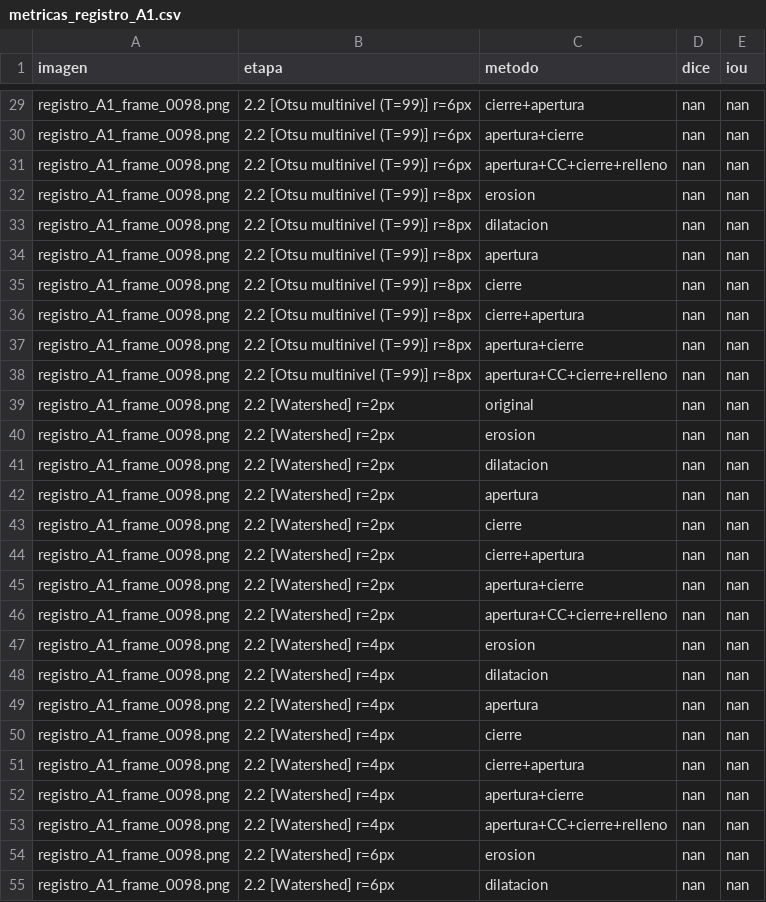
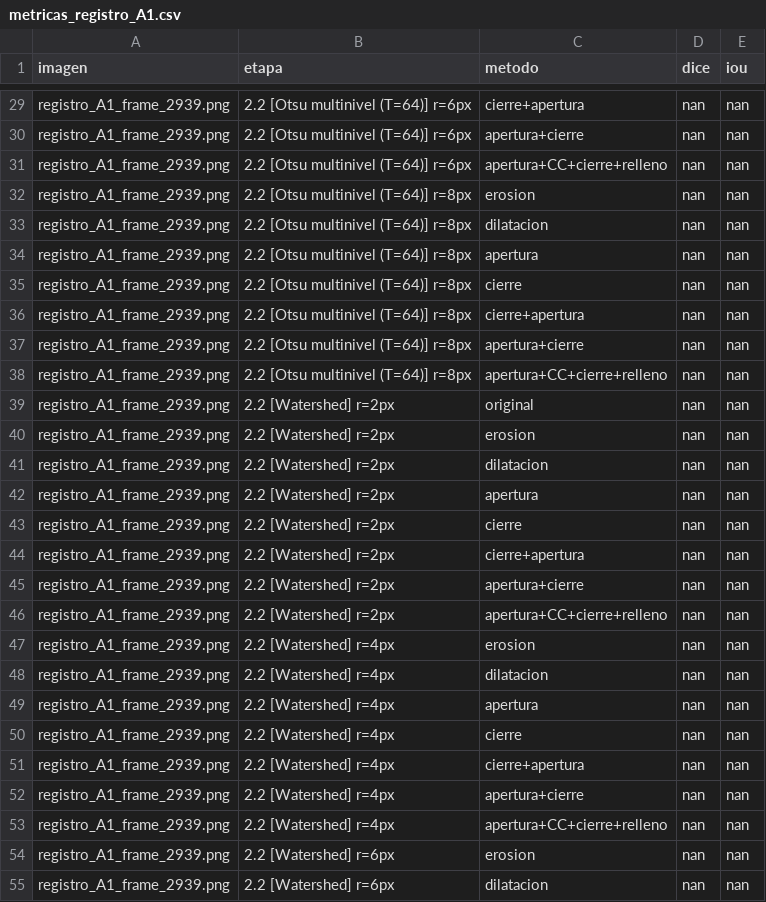
Before and after one commit to PurrthagorasCat/Gu-a-Imagenes-PSIB-v2-, a CSV file: resultados/resultados_modulo2/resultados_imagen/metricas_registro_A1.csv, drawn as a sheet; only a part is shown, gaps mark what is left out; the diff covers the shown part only; the diff names each change by its address in the sheet, - before the commit and + after, or states it on an @@ line.

```diff
--- a/resultados/resultados_modulo2/resultados_imagen/metricas_registro_A1.csv
+++ b/resultados/resultados_modulo2/resultados_imagen/metricas_registro_A1.csv
-A29:A55 (imagen): registro_A1_frame_0098.png
+A29:A55 (imagen): registro_A1_frame_2939.png
-B29:B31 (etapa): 2.2 [Otsu multinivel (T=99)] r=6px
+B29:B31 (etapa): 2.2 [Otsu multinivel (T=64)] r=6px
-B32:B38 (etapa): 2.2 [Otsu multinivel (T=99)] r=8px
+B32:B38 (etapa): 2.2 [Otsu multinivel (T=64)] r=8px
```
Also changed, not shown: 89 edited cells elsewhere in this file, resultados/resultados_modulo2/resultados_video/registro_A1_serie.csv, 29 other files.
